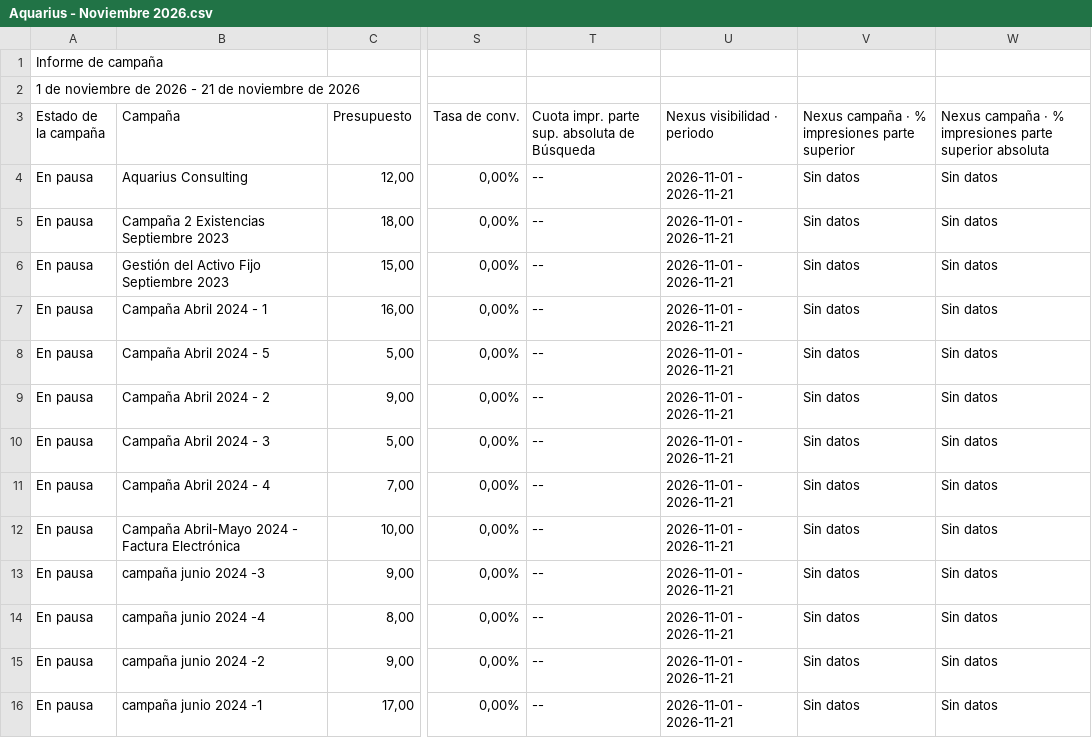
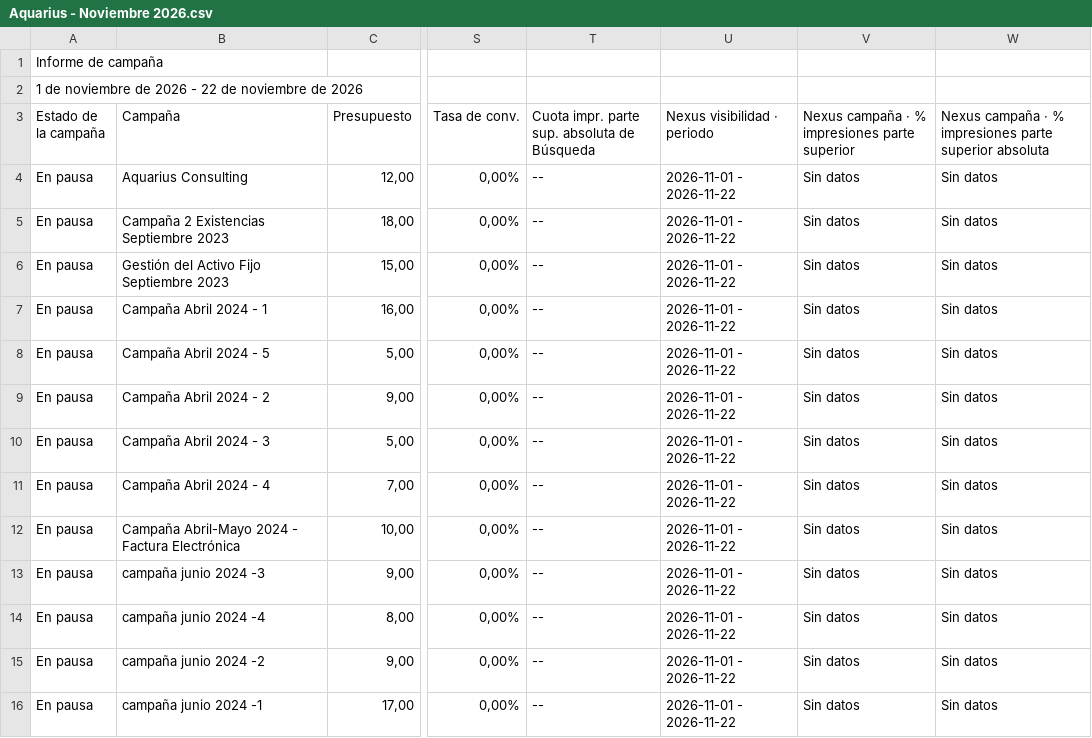
Before and after one commit to jorgeluis666/objetivos-Aquarius, a CSV file: data/csv-backups/drive/Aquarius - Noviembre 2026.csv, drawn as a sheet; only a part is shown, gaps mark what is left out; the diff covers the shown part only; the diff names each change by its address in the sheet, - before the commit and + after, or states it on an @@ line.

```diff
--- a/data/csv-backups/drive/Aquarius - Noviembre 2026.csv
+++ b/data/csv-backups/drive/Aquarius - Noviembre 2026.csv
-A2 (Estado de la campaña): …2026 - 21 de noviembre…
+A2 (Estado de la campaña): …2026 - 22 de noviembre…
-U4:U16 (Nexus visibilidad · periodo): 2026-11-01 - 2026-11-21
+U4:U16 (Nexus visibilidad · periodo): 2026-11-01 - 2026-11-22
```
Also changed, not shown: 62 edited cells elsewhere in this file, data/csv-backups/drive/Aquarius - Octubre 2026.csv, 6 other files.
